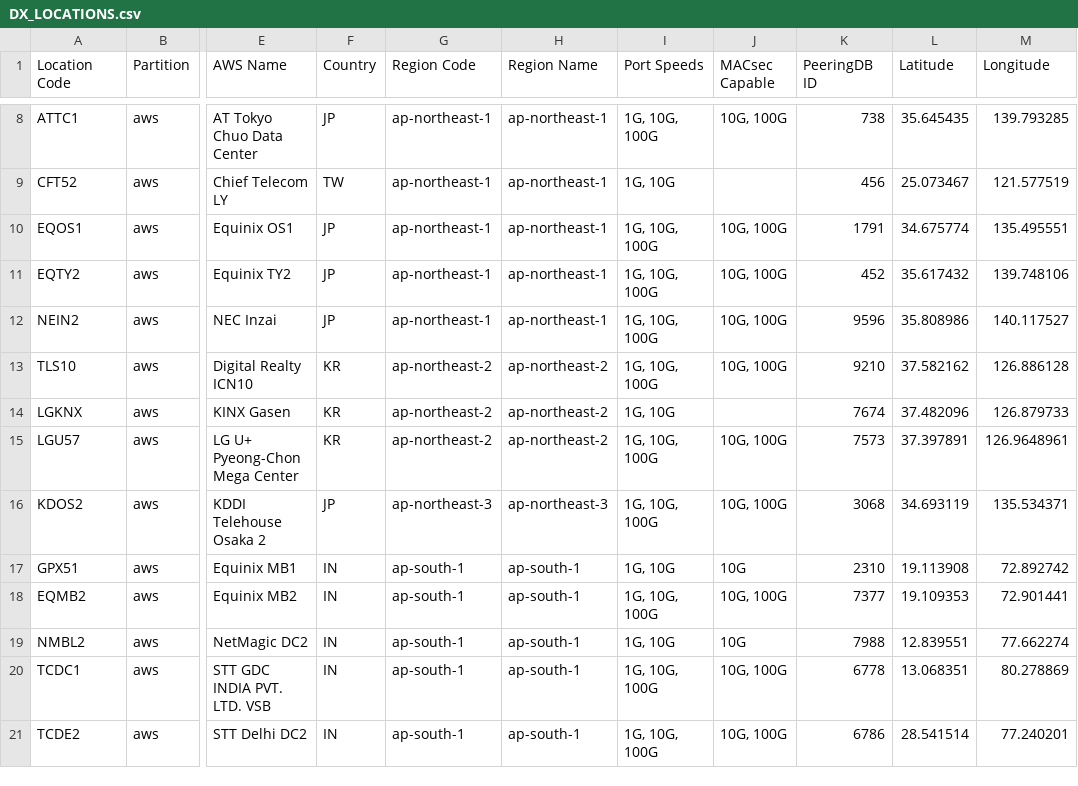
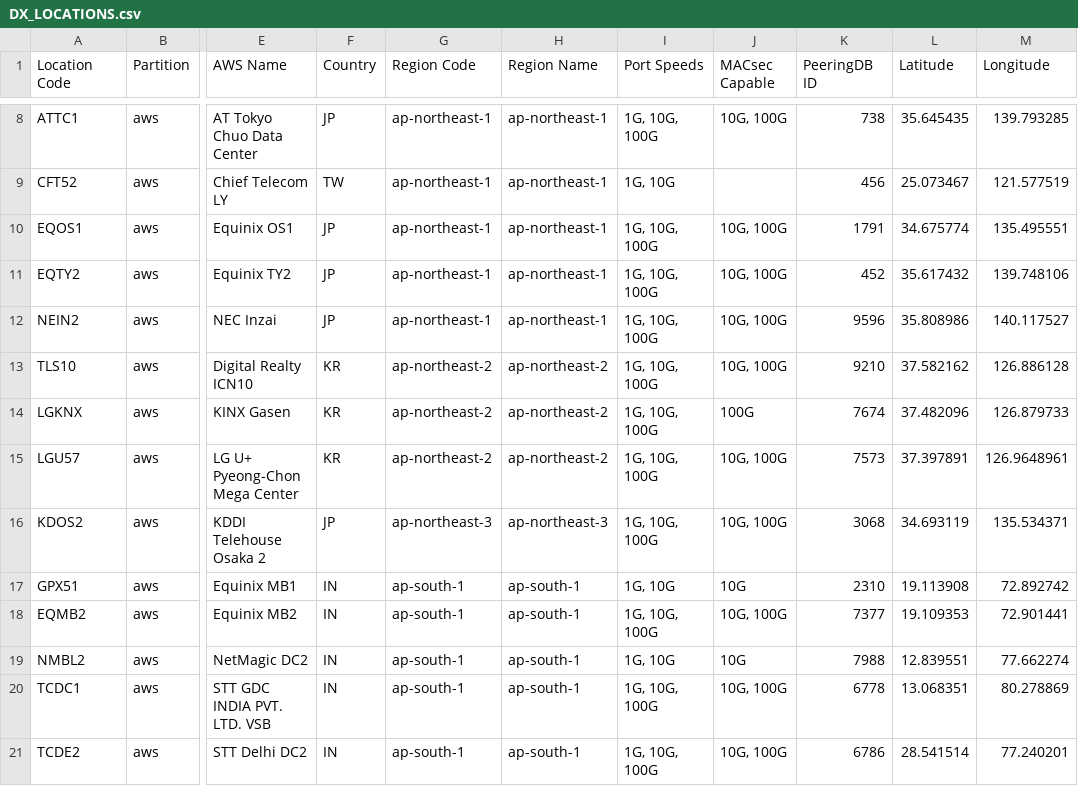
Before and after one commit to chriselsen/dx-location-details, a CSV file: output/DX_LOCATIONS.csv, drawn as a sheet; only a part is shown, gaps mark what is left out; the diff names each change by its address in the sheet, - before the commit and + after, or states it on an @@ line.

```diff
--- a/output/DX_LOCATIONS.csv
+++ b/output/DX_LOCATIONS.csv
-I14 (Port Speeds): 1G, 10G
+I14 (Port Speeds): 1G, 10G, 100G
-J14 (MACsec Capable): (empty)
+J14 (MACsec Capable): 100G
```
Also changed, not shown: 3 other files.
